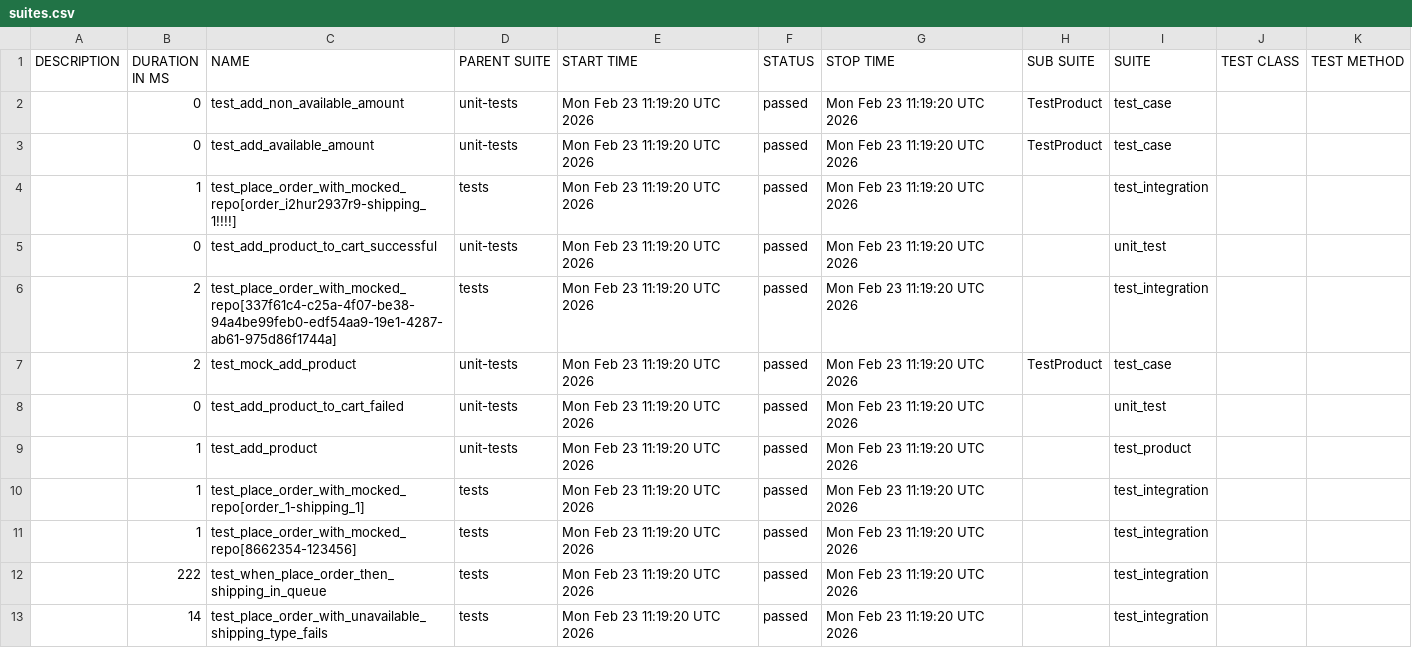
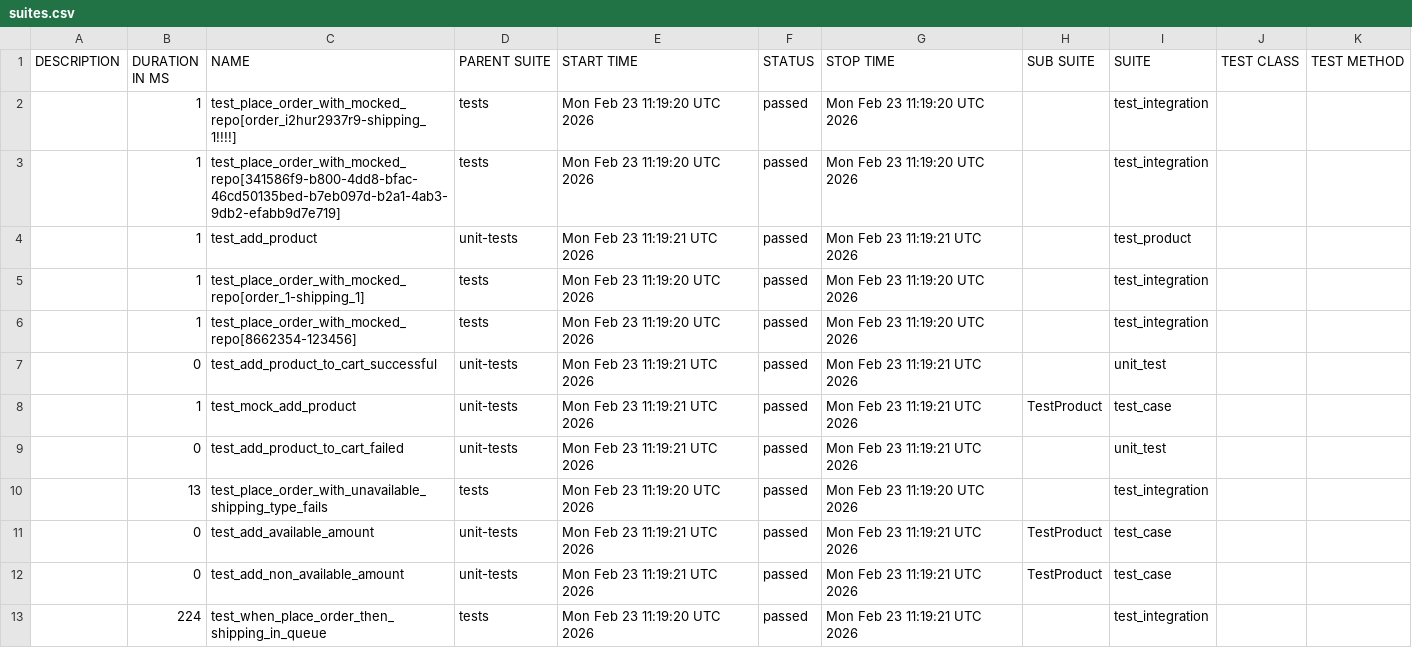
Before and after one commit to Mao771/test-lab4, a CSV file: data/suites.csv, drawn as a sheet.

```diff
--- a/data/suites.csv
+++ b/data/suites.csv
@@ -1,13 +1,13 @@
 "DESCRIPTION","DURATION IN MS","NAME","PARENT SUITE","START TIME","STATUS","STOP TIME","SUB SUITE","SUITE","TEST CLASS","TEST METHOD"
-"","0","test_add_non_available_amount","unit-tests","Mon Feb 23 11:19:20 UTC 2026","passed","Mon Feb 23 11:19:20 UTC 2026","TestProduct","test_case","",""
-"","0","test_add_available_amount","unit-tests","Mon Feb 23 11:19:20 UTC 2026","passed","Mon Feb 23 11:19:20 UTC 2026","TestProduct","test_case","",""
 "","1","test_place_order_with_mocked_repo[order_i2hur2937r9-shipping_1!!!!]","tests","Mon Feb 23 11:19:20 UTC 2026","passed","Mon Feb 23 11:19:20 UTC 2026","","test_integration","",""
-"","0","test_add_product_to_cart_successful","unit-tests","Mon Feb 23 11:19:20 UTC 2026","passed","Mon Feb 23 11:19:20 UTC 2026","","unit_test","",""
-"","2","test_place_order_with_mocked_repo[337f61c4-c25a-4f07-be38-94a4be99feb0-edf54aa9-19e1-4287-ab61-975d86f1744a]","tests","Mon Feb 23 11:19:20 UTC 2026","passed","Mon Feb 23 11:19:20 UTC 2026","","test_integration","",""
-"","2","test_mock_add_product","unit-tests","Mon Feb 23 11:19:20 UTC 2026","passed","Mon Feb 23 11:19:20 UTC 2026","TestProduct","test_case","",""
-"","0","test_add_product_to_cart_failed","unit-tests","Mon Feb 23 11:19:20 UTC 2026","passed","Mon Feb 23 11:19:20 UTC 2026","","unit_test","",""
-"","1","test_add_product","unit-tests","Mon Feb 23 11:19:20 UTC 2026","passed","Mon Feb 23 11:19:20 UTC 2026","","test_product","",""
+"","1","test_place_order_with_mocked_repo[341586f9-b800-4dd8-bfac-46cd50135bed-b7eb097d-b2a1-4ab3-9db2-efabb9d7e719]","tests","Mon Feb 23 11:19:20 UTC 2026","passed","Mon Feb 23 11:19:20 UTC 2026","","test_integration","",""
+"","1","test_add_product","unit-tests","Mon Feb 23 11:19:21 UTC 2026","passed","Mon Feb 23 11:19:21 UTC 2026","","test_product","",""
 "","1","test_place_order_with_mocked_repo[order_1-shipping_1]","tests","Mon Feb 23 11:19:20 UTC 2026","passed","Mon Feb 23 11:19:20 UTC 2026","","test_integration","",""
 "","1","test_place_order_with_mocked_repo[8662354-123456]","tests","Mon Feb 23 11:19:20 UTC 2026","passed","Mon Feb 23 11:19:20 UTC 2026","","test_integration","",""
-"","222","test_when_place_order_then_shipping_in_queue","tests","Mon Feb 23 11:19:20 UTC 2026","passed","Mon Feb 23 11:19:20 UTC 2026","","test_integration","",""
-"","14","test_place_order_with_unavailable_shipping_type_fails","tests","Mon Feb 23 11:19:20 UTC 2026","passed","Mon Feb 23 11:19:20 UTC 2026","","test_integration","",""
+"","0","test_add_product_to_cart_successful","unit-tests","Mon Feb 23 11:19:21 UTC 2026","passed","Mon Feb 23 11:19:21 UTC 2026","","unit_test","",""
+"","1","test_mock_add_product","unit-tests","Mon Feb 23 11:19:21 UTC 2026","passed","Mon Feb 23 11:19:21 UTC 2026","TestProduct","test_case","",""
+"","0","test_add_product_to_cart_failed","unit-tests","Mon Feb 23 11:19:21 UTC 2026","passed","Mon Feb 23 11:19:21 UTC 2026","","unit_test","",""
+"","13","test_place_order_with_unavailable_shipping_type_fails","tests","Mon Feb 23 11:19:20 UTC 2026","passed","Mon Feb 23 11:19:20 UTC 2026","","test_integration","",""
+"","0","test_add_available_amount","unit-tests","Mon Feb 23 11:19:21 UTC 2026","passed","Mon Feb 23 11:19:21 UTC 2026","TestProduct","test_case","",""
+"","0","test_add_non_available_amount","unit-tests","Mon Feb 23 11:19:21 UTC 2026","passed","Mon Feb 23 11:19:21 UTC 2026","TestProduct","test_case","",""
+"","224","test_when_place_order_then_shipping_in_queue","tests","Mon Feb 23 11:19:20 UTC 2026","passed","Mon Feb 23 11:19:21 UTC 2026","","test_integration","",""
```
Also changed, not shown: 39 other files.
